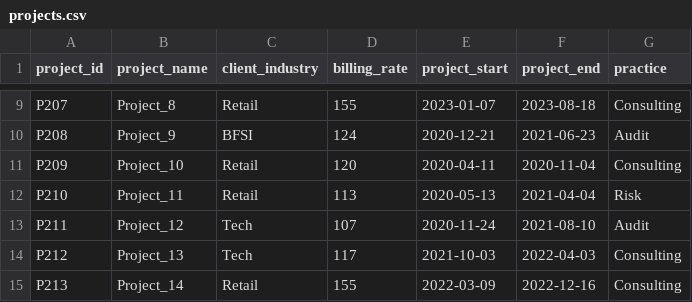
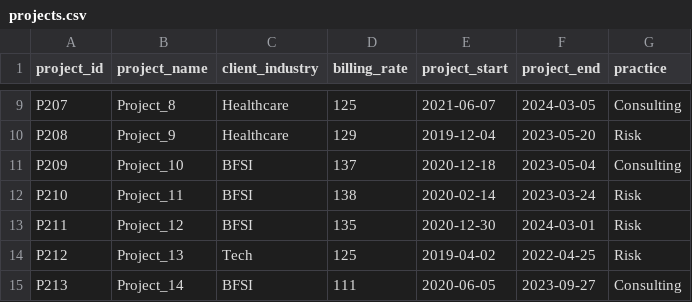
Before and after one commit to k-rajora/Revnue-anlysis-data, a CSV file: dataset01/projects.csv, drawn as a sheet; only a part is shown, gaps mark what is left out; the diff covers the shown part only; the diff names each change by its address in the sheet, - before the commit and + after, or states it on an @@ line.

```diff
--- a/dataset01/projects.csv
+++ b/dataset01/projects.csv
-C9 (client_industry): Retail
+C9 (client_industry): Healthcare
-D9 (billing_rate): 155
+D9 (billing_rate): 125
-E9 (project_start): 2023-01-07
+E9 (project_start): 2021-06-07
-F9 (project_end): 2023-08-18
+F9 (project_end): 2024-03-05
-C10 (client_industry): BFSI
+C10 (client_industry): Healthcare
-D10 (billing_rate): 124
+D10 (billing_rate): 129
-E10 (project_start): 2020-12-21
+E10 (project_start): 2019-12-04
-F10 (project_end): 2021-06-23
+F10 (project_end): 2023-05-20
-G10 (practice): Audit
+G10 (practice): Risk
-C11:C12 (client_industry): Retail
+C11:C12 (client_industry): BFSI
-D11 (billing_rate): 120
+D11 (billing_rate): 137
-E11 (project_start): 2020-04-11
+E11 (project_start): 2020-12-18
-F11 (project_end): 2020-11-04
+F11 (project_end): 2023-05-04
-D12 (billing_rate): 113
+D12 (billing_rate): 138
-E12 (project_start): 2020-05-13
+E12 (project_start): 2020-02-14
-F12 (project_end): 2021-04-04
+F12 (project_end): 2023-03-24
-C13 (client_industry): Tech
+C13 (client_industry): BFSI
-D13 (billing_rate): 107
+D13 (billing_rate): 135
-E13 (project_start): 2020-11-24
+E13 (project_start): 2020-12-30
-F13 (project_end): 2021-08-10
+F13 (project_end): 2024-03-01
-G13 (practice): Audit
+G13 (practice): Risk
-D14 (billing_rate): 117
+D14 (billing_rate): 125
-E14 (project_start): 2021-10-03
+E14 (project_start): 2019-04-02
-F14 (project_end): 2022-04-03
+F14 (project_end): 2022-04-25
-G14 (practice): Consulting
+G14 (practice): Risk
-C15 (client_industry): Retail
+C15 (client_industry): BFSI
-D15 (billing_rate): 155
+D15 (billing_rate): 111
-E15 (project_start): 2022-03-09
+E15 (project_start): 2020-06-05
-F15 (project_end): 2022-12-16
+F15 (project_end): 2023-09-27
```
Also changed, not shown: 121 edited cells elsewhere in this file, 1 other file.
